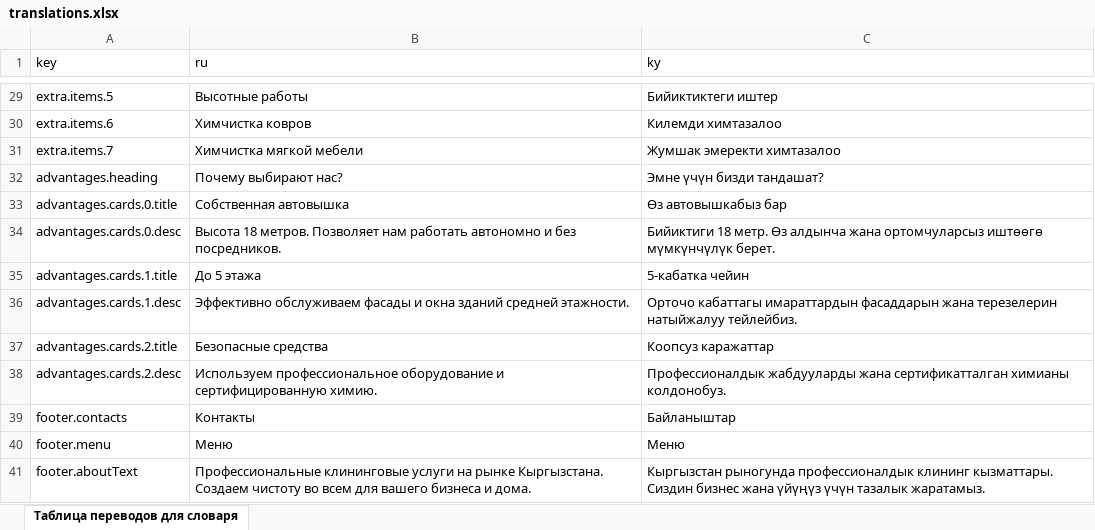
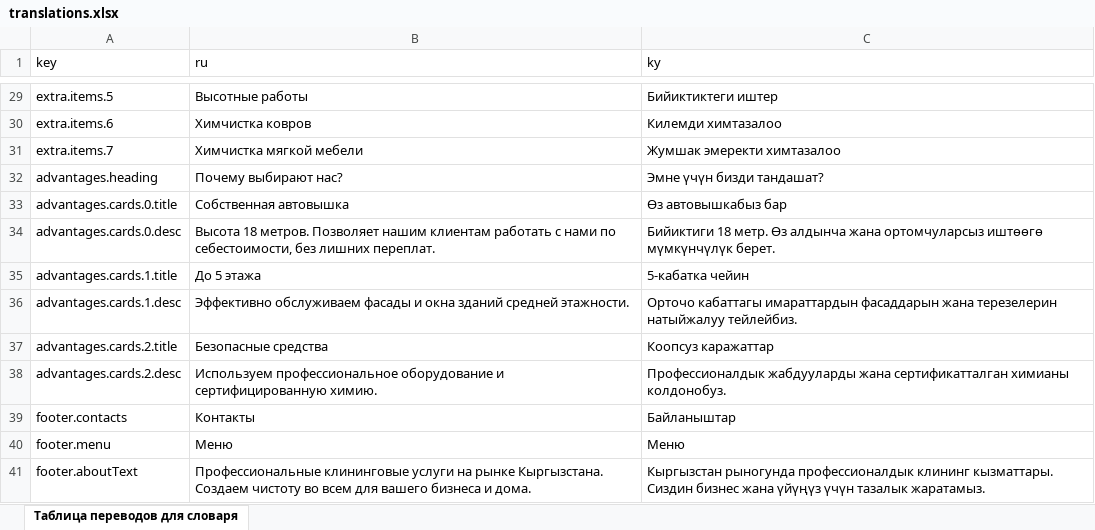
Before and after one commit to Seitek2002/taza-ayim, an Excel workbook: public/translations.xlsx, sheet Таблица переводов для словаря, drawn as a sheet; only a part is shown, gaps mark what is left out; values as stored, in another font and other column widths than the file's, no borders; charts and pictures not drawn; the diff covers the shown part only; the diff names each change by its address in the sheet, - before the commit and + after, or states it on an @@ line.

```diff
--- a/public/translations.xlsx (sheet Таблица переводов для словаря)
+++ b/public/translations.xlsx (sheet Таблица переводов для словаря)
-B34 (ru): …метров. Позволяет нам работать автономно и без посредников.
+B34 (ru): …метров. Позволяет нашим клиентам работать с нами по себестоимости, без лишних переплат.
```
Also changed, not shown: 93 added rows elsewhere in this sheet, 6 other files.
